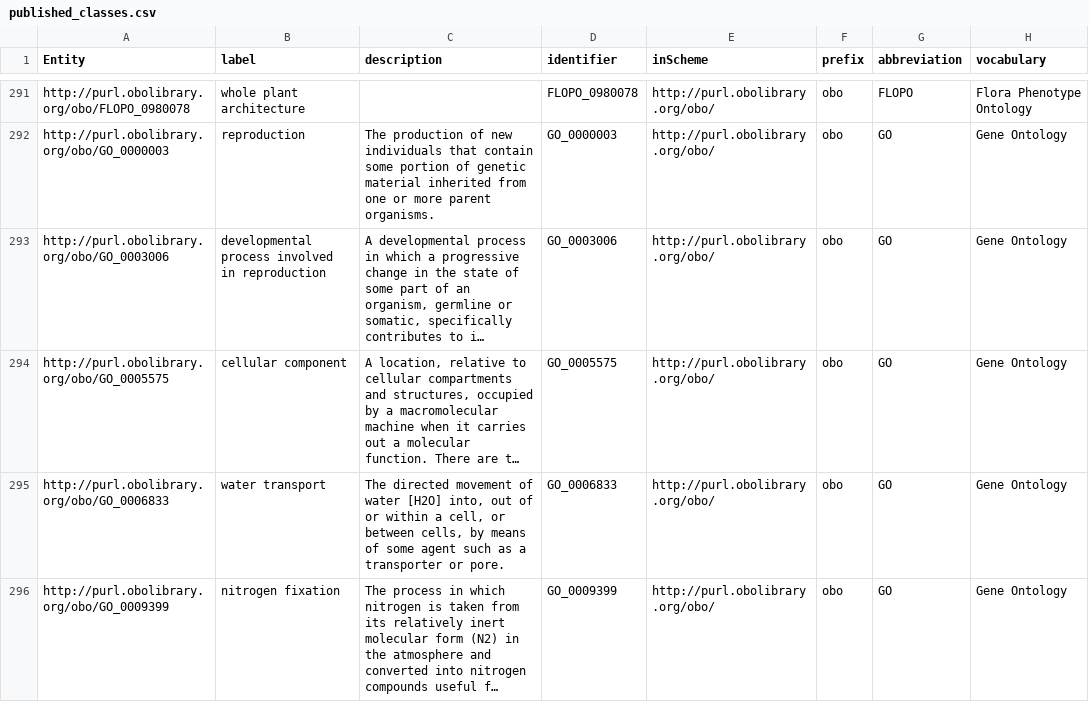
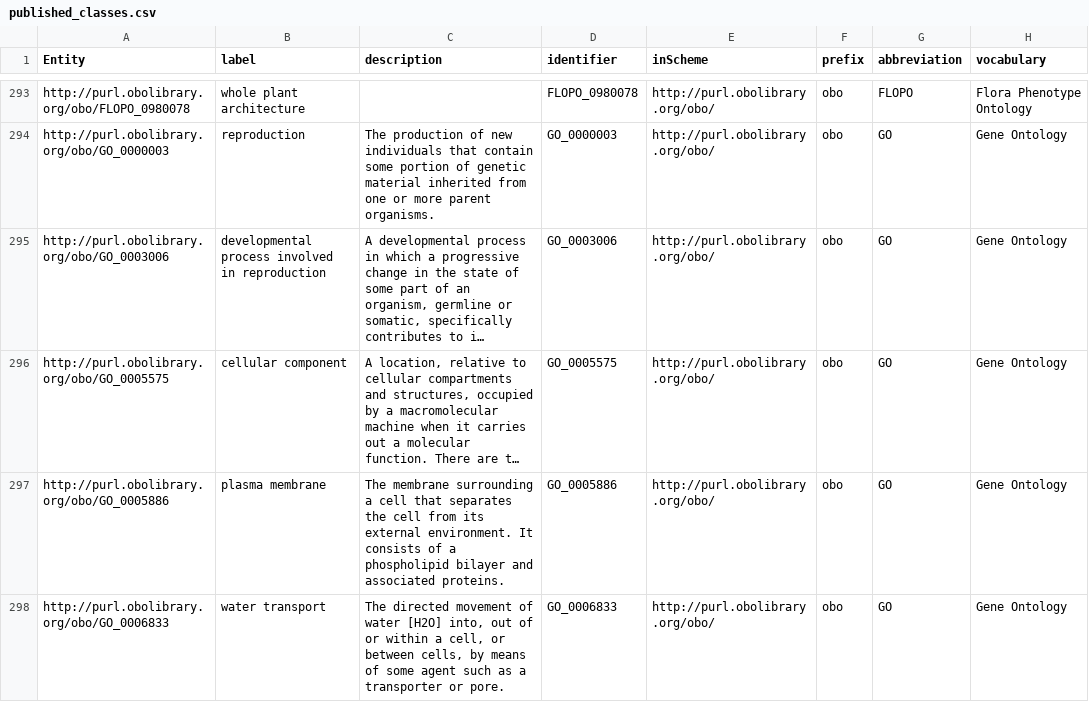
Before and after one commit to traitecoevo/APD, a CSV file: data/published_classes.csv, drawn as a sheet; only a part is shown, gaps mark what is left out; the shorter side is filled out with more unchanged rows; long unchanged cells end in …; the diff covers the shown part only; the diff names each change by its address in the sheet, - before the commit and + after, or states it on an @@ line.

Commit message:
added published classes, refs

```diff
--- a/data/published_classes.csv
+++ b/data/published_classes.csv
+row 297: http://purl.obolibrary.org/obo/GO_0005886 | plasma membrane | The membrane surrounding a cell that separates the cell from its external environment. It consists of a phospholipid bilayer and associated proteins. | GO_0005886 | http://purl.obolibrary.org/obo/ | obo | GO | Gene Ontology
```
Also changed, not shown: 10 added rows elsewhere in this file, data/APD_categorical_values_input.csv, data/APD_references.csv.
